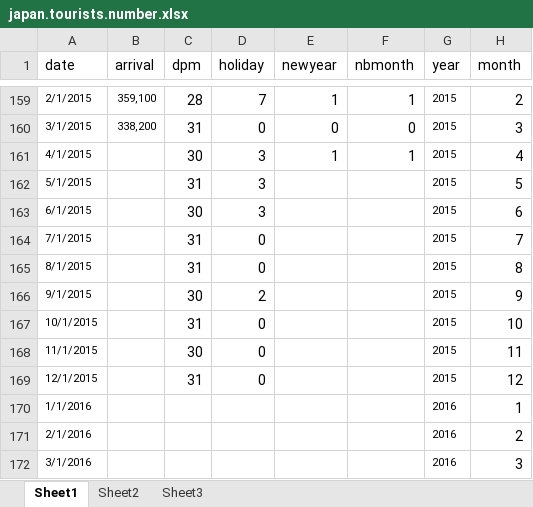
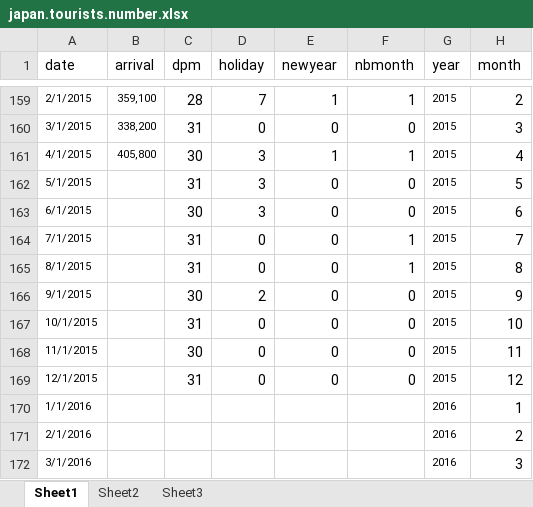
Before and after one commit to jxstar/japan, an Excel workbook: japan.tourists.number.xlsx, sheet Sheet1, drawn as a sheet; only a part is shown, gaps mark what is left out; values as stored, in another font and other column widths than the file's, no borders; the diff names each change by its address in the sheet, - before the commit and + after, or states it on an @@ line.

```diff
--- a/japan.tourists.number.xlsx (sheet Sheet1)
+++ b/japan.tourists.number.xlsx (sheet Sheet1)
-B161 (arrival): (empty)
+B161 (arrival): 405,800
-E162:E169 (newyear): (empty)
+E162:E169 (newyear): 0
-F162:F163 (nbmonth): (empty)
+F162:F163 (nbmonth): 0
-F164:F165 (nbmonth): (empty)
+F164:F165 (nbmonth): 1
-F166:F169 (nbmonth): (empty)
+F166:F169 (nbmonth): 0
```
Also changed, not shown: japan-hotword.xlsx, 6 other files.
